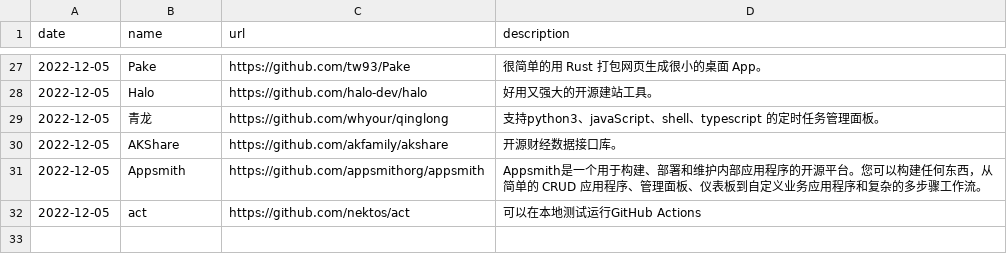
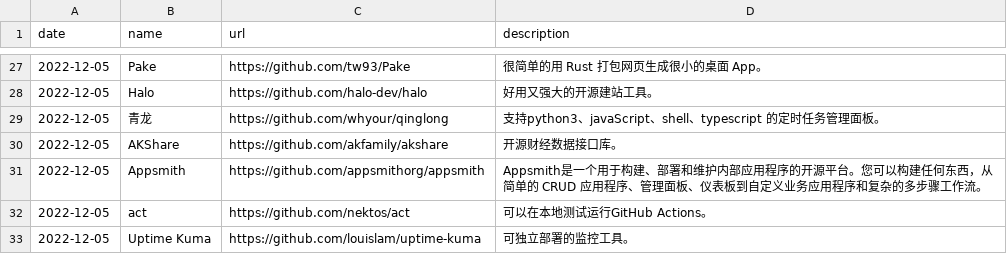
Before and after one commit to AmazingOpenSource/amazingopensource.github.io, a CSV file: repositories.csv, drawn as a sheet; only a part is shown, gaps mark what is left out.

Commit message:
Update repositories.csv

```diff
--- a/repositories.csv
+++ b/repositories.csv
@@ -31,2 +31,3 @@ date,name,url,description
 2022-12-05,Appsmith,https://github.com/appsmithorg/appsmith,Appsmith是一个用于构建、部署和维护内部应用程序的开源平台。您可以构建任何东西，从简单的 CRUD 应用程序、管理面板、仪表板到自定义业务应用程序和复杂的多步骤工作流。
-2022-12-05,act,https://github.com/nektos/act,可以在本地测试运行GitHub Actions
+2022-12-05,act,https://github.com/nektos/act,可以在本地测试运行GitHub Actions。
+2022-12-05,Uptime Kuma,https://github.com/louislam/uptime-kuma,可独立部署的监控工具。
```
